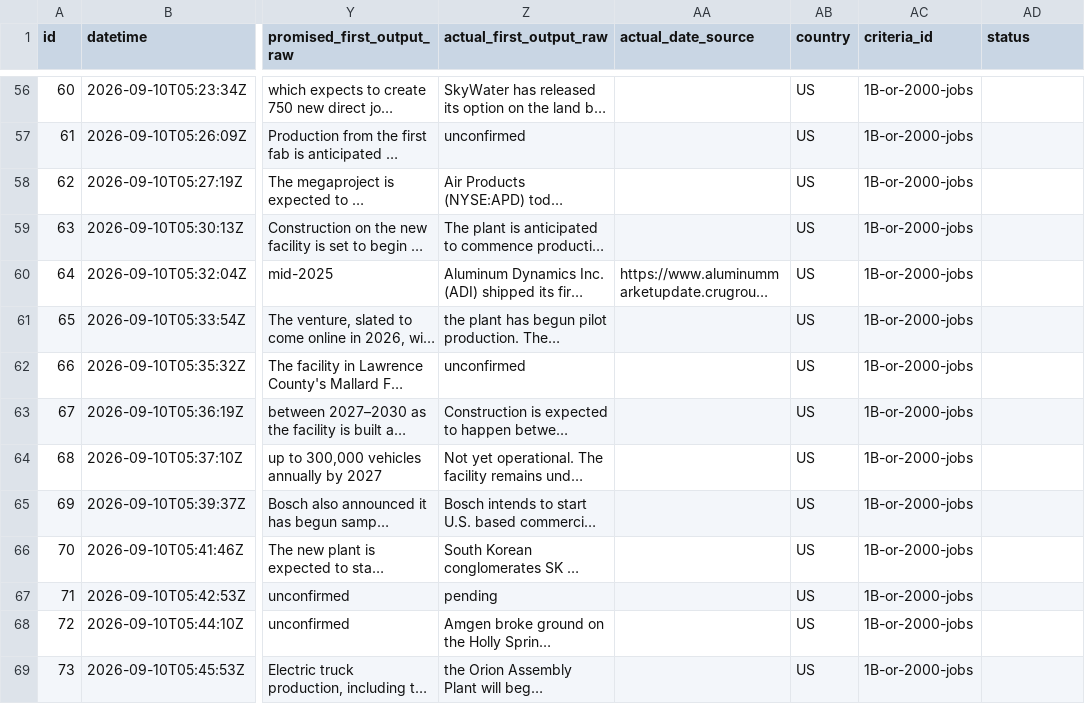
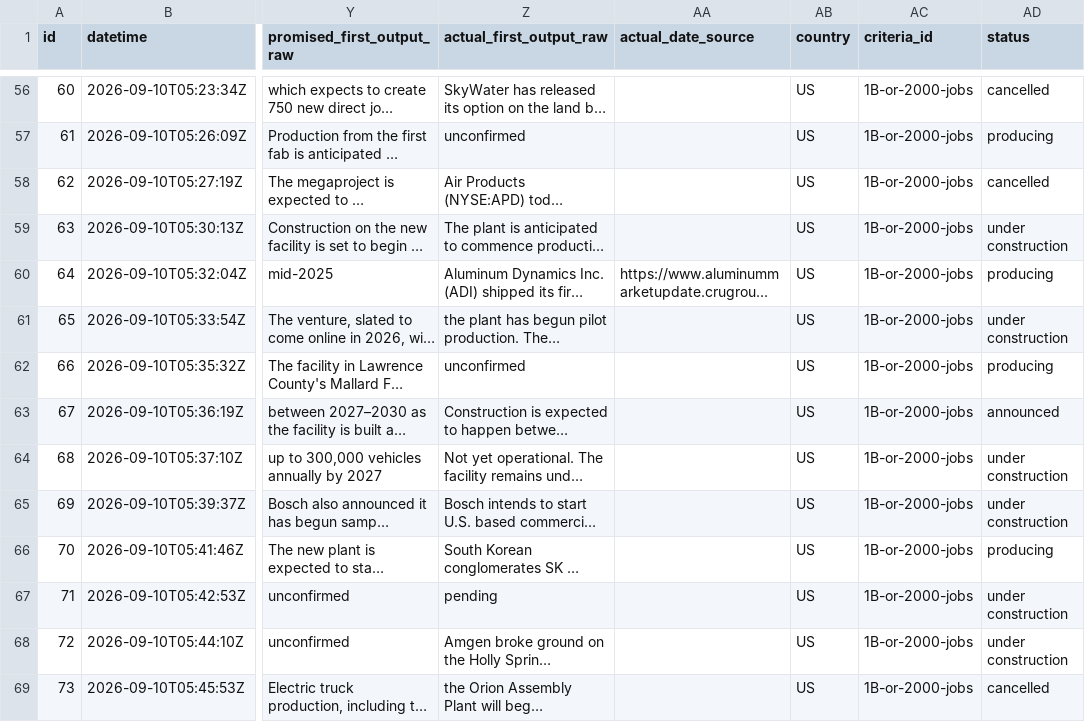
Before and after one commit to industriousaf/promised-vs-produced-tracker, a CSV file: outputs/csv_tables/tracker_screen.csv, drawn as a sheet; only a part is shown, gaps mark what is left out; long unchanged cells end in …; the diff covers the shown part only; the diff names each change by its address in the sheet, - before the commit and + after, or states it on an @@ line.

Commit message:
(data, major) Every project carries a status word now, and three dates match their own source
The status column shipped in code on the 16th and the data never got it, so
every project had an empty status. Each one now holds one of the six words,
read from the status text it already carried. The 162 published projects:
58 producing, 46 under construction, 32 announced, 18 cancelled, 5 paused,
2 closed.

#152 HIF Matagorda is the one project left without a word. Its source says a
supplier was chosen and that it is not producing, which does not say whether it
is being built, and the phrase that did say so was removed at verification
because the article did not support it. It stays empty until a source settles
it.

Three derived dates were re-read, because the date reader changed in the same
commit: "2026 (end)" now means mid-November rather than 1 July, and "2024
(fall)" means mid-October. #13 Scout Motors, published and Screen, and #178
Encina.

Every project was checked again under the new rules. No verdict moved: 132
PASS, 30 CLEAN, 11 FAIL, the same eleven. No settle, no correction and no
source text was touched.

```diff
--- a/outputs/csv_tables/tracker_screen.csv
+++ b/outputs/csv_tables/tracker_screen.csv
-AD56 (status): (empty)
+AD56 (status): cancelled
-AD57 (status): (empty)
+AD57 (status): producing
-AD58 (status): (empty)
+AD58 (status): cancelled
-AD59 (status): (empty)
+AD59 (status): under construction
-AD60 (status): (empty)
+AD60 (status): producing
-AD61 (status): (empty)
+AD61 (status): under construction
-AD62 (status): (empty)
+AD62 (status): producing
-AD63 (status): (empty)
+AD63 (status): announced
-AD64:AD65 (status): (empty)
+AD64:AD65 (status): under construction
-AD66 (status): (empty)
+AD66 (status): producing
-AD67:AD68 (status): (empty)
+AD67:AD68 (status): under construction
-AD69 (status): (empty)
+AD69 (status): cancelled
```
Also changed, not shown: 161 edited cells elsewhere in this file, outputs/csv_tables/tracker_verify.csv, 2 other files.
